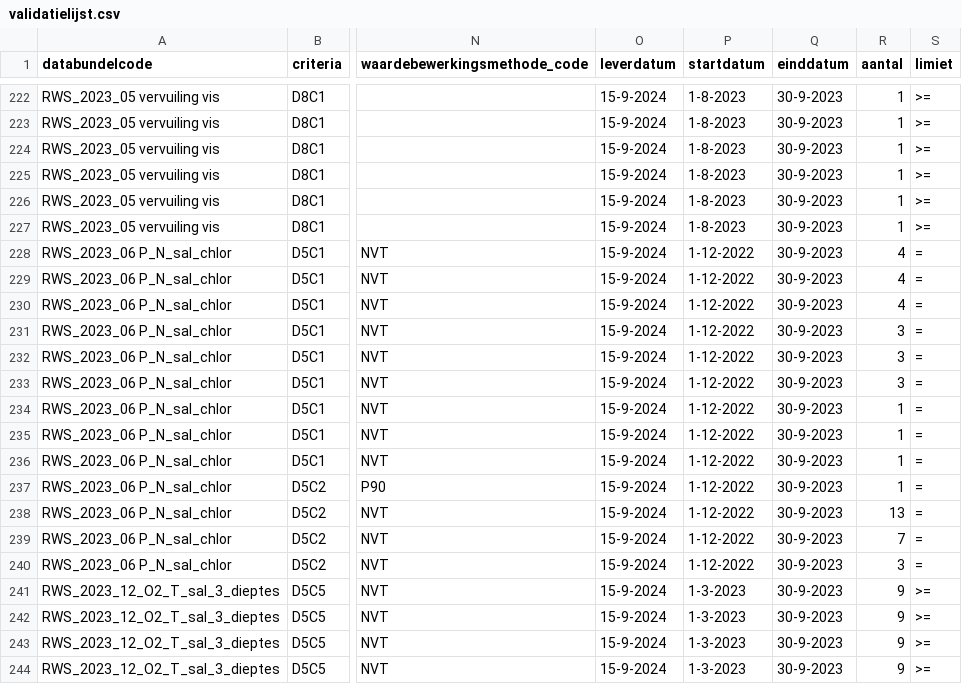
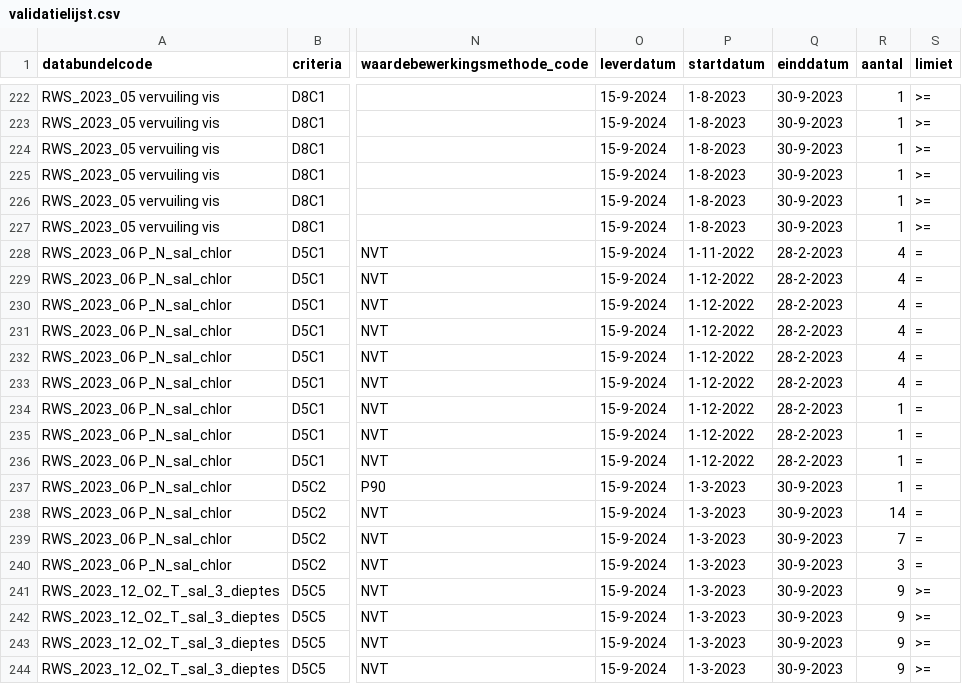
Before and after one commit to openearth/krmvalidatie, a CSV file: data/validatielijst.csv, drawn as a sheet; only a part is shown, gaps mark what is left out; the diff names each change by its address in the sheet, - before the commit and + after, or states it on an @@ line.

Commit message:
update validatielijst bundel 6 periodes en verwacht controles

```diff
--- a/data/validatielijst.csv
+++ b/data/validatielijst.csv
-P228 (startdatum): 1-12-2022
+P228 (startdatum): 1-11-2022
-Q228:Q236 (einddatum): 30-9-2023
+Q228:Q236 (einddatum): 28-2-2023
-R231:R233 (aantal): 3
+R231:R233 (aantal): 4
-P237:P240 (startdatum): 1-12-2022
+P237:P240 (startdatum): 1-3-2023
-R238 (aantal): 13
+R238 (aantal): 14
```
